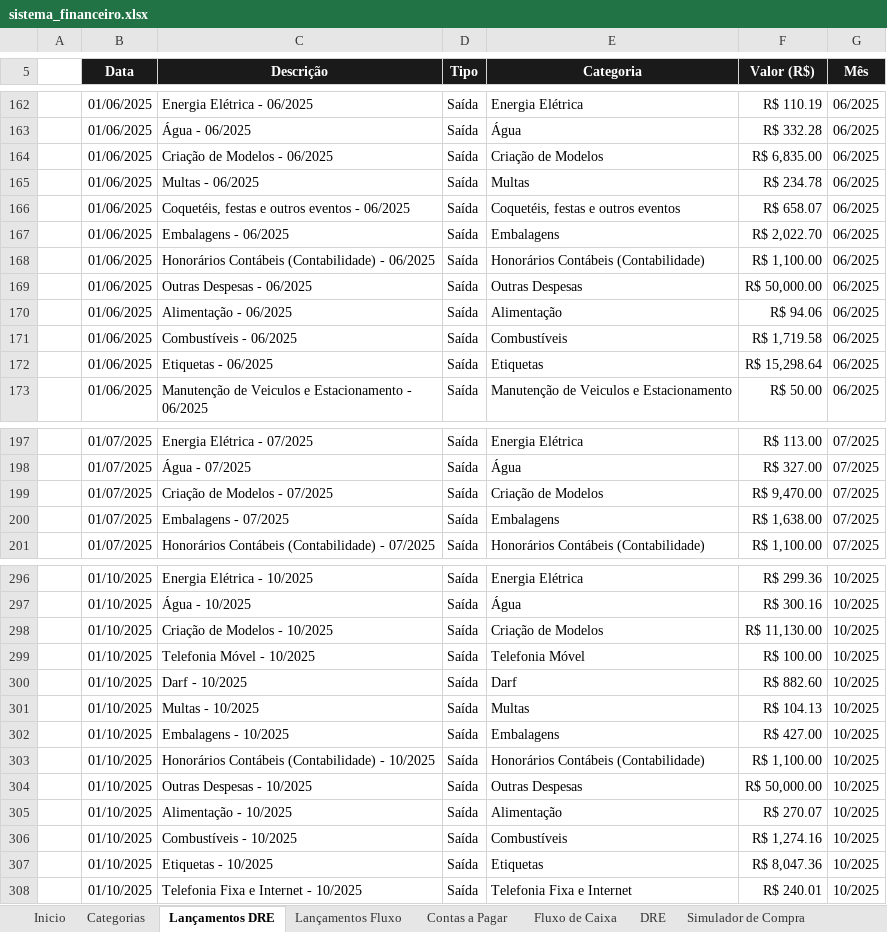
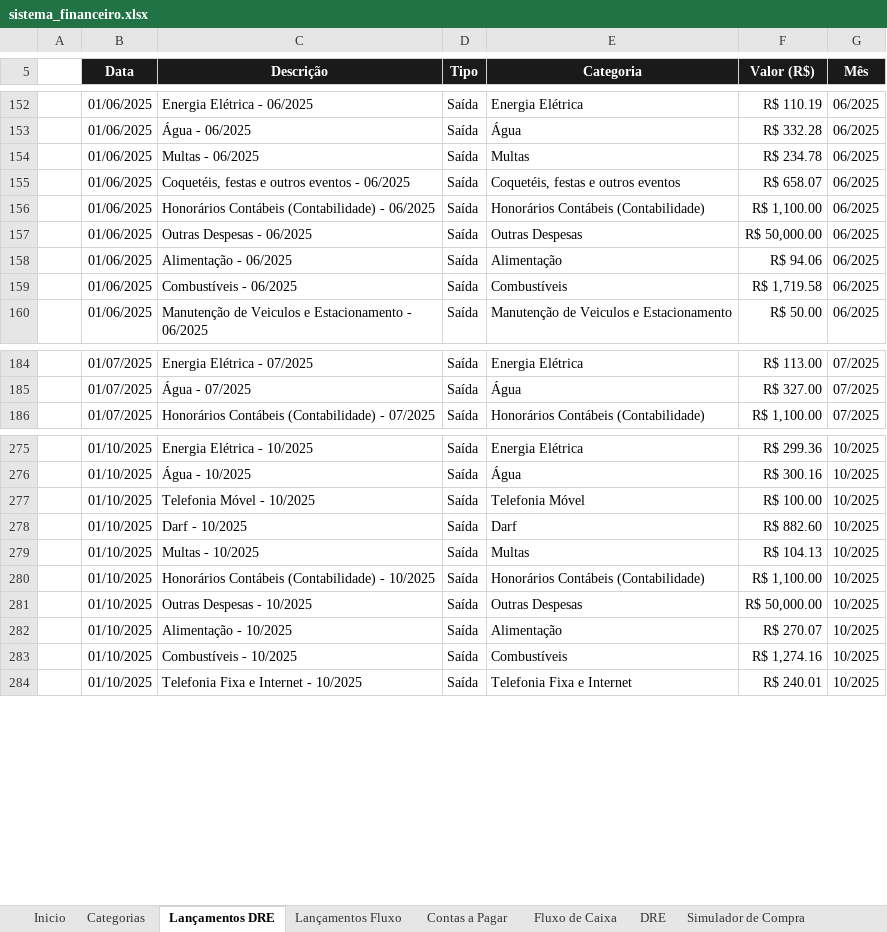
Before and after one commit to thaysmoraes-lab/Sistema_Financeiro_CODI, an Excel workbook: sistema_financeiro.xlsx, sheet Lançamentos DRE, drawn as a sheet; only a part is shown, gaps mark what is left out; values as stored, in another font and other column widths than the file's, no borders; the diff covers the shown part only; the diff names each change by its address in the sheet, - before the commit and + after, or states it on an @@ line.

```diff
--- a/sistema_financeiro.xlsx (sheet Lançamentos DRE)
+++ b/sistema_financeiro.xlsx (sheet Lançamentos DRE)
-row 164:  | 01/06/2025 | Criação de Modelos - 06/2025 | Saída | Criação de Modelos | R$ 6,835.00 | 06/2025
-row 167:  | 01/06/2025 | Embalagens - 06/2025 | Saída | Embalagens | R$ 2,022.70 | 06/2025
-row 172:  | 01/06/2025 | Etiquetas - 06/2025 | Saída | Etiquetas | R$ 15,298.64 | 06/2025
-row 199:  | 01/07/2025 | Criação de Modelos - 07/2025 | Saída | Criação de Modelos | R$ 9,470.00 | 07/2025
-row 200:  | 01/07/2025 | Embalagens - 07/2025 | Saída | Embalagens | R$ 1,638.00 | 07/2025
-row 298:  | 01/10/2025 | Criação de Modelos - 10/2025 | Saída | Criação de Modelos | R$ 11,130.00 | 10/2025
-row 302:  | 01/10/2025 | Embalagens - 10/2025 | Saída | Embalagens | R$ 427.00 | 10/2025
-row 307:  | 01/10/2025 | Etiquetas - 10/2025 | Saída | Etiquetas | R$ 8,047.36 | 10/2025
```
Also changed, not shown: 38 removed rows elsewhere in this sheet, sheet Contas a Pagar, sheet DRE, formulas that keep their value, charts or pictures.
